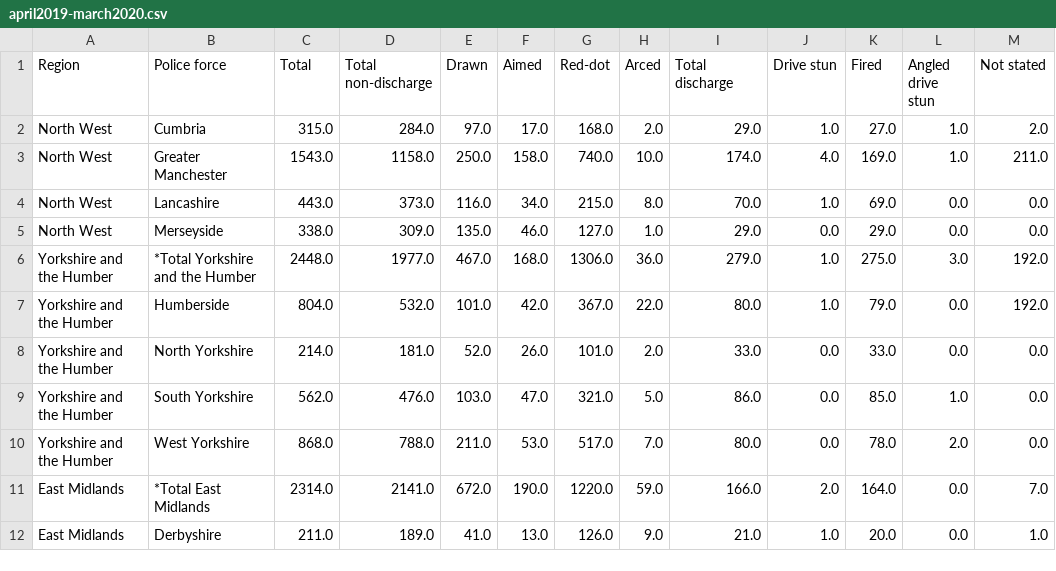
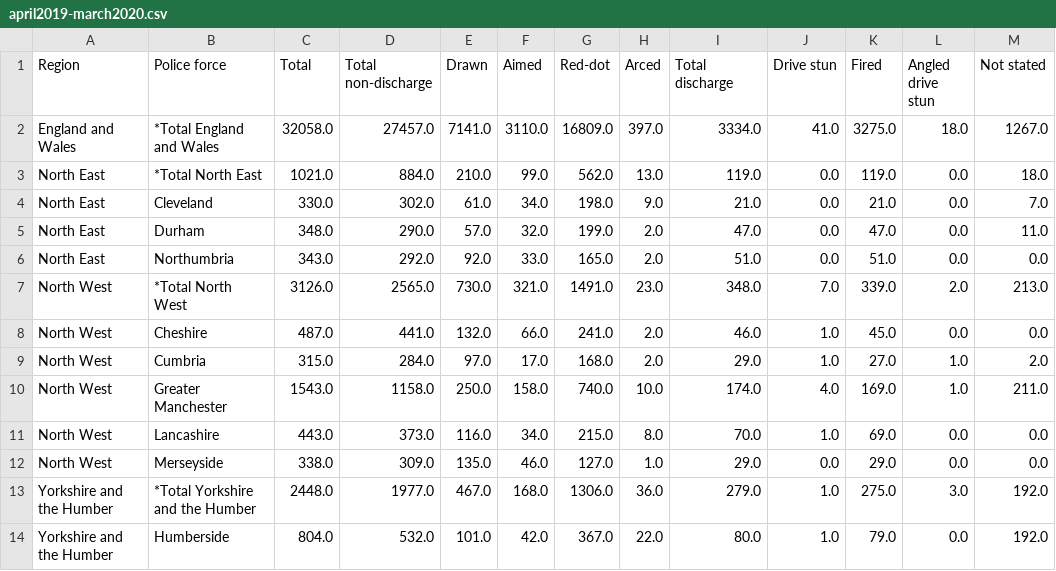
Before and after one commit to Resistance-Lab/resistancelab_data, a CSV file: cleaned_data/use-of-force/by-ced-type-force-region/april2019-march2020.csv, drawn as a sheet; only a part is shown; the shorter side is filled out with more unchanged rows.

```diff
--- a/cleaned_data/use-of-force/by-ced-type-force-region/april2019-march2020.csv
+++ b/cleaned_data/use-of-force/by-ced-type-force-region/april2019-march2020.csv
@@ -1,2 +1,9 @@
 Region,Police force,Total,Total non-discharge,Drawn,Aimed,Red-dot,Arced,Total discharge,Drive stun,Fired,Angled drive stun,Not stated
+England and Wales,*Total England and Wales,32058.0,27457.0,7141.0,3110.0,16809.0,397.0,3334.0,41.0,3275.0,18.0,1267.0
+North East,*Total North East,1021.0,884.0,210.0,99.0,562.0,13.0,119.0,0.0,119.0,0.0,18.0
+North East,Cleveland,330.0,302.0,61.0,34.0,198.0,9.0,21.0,0.0,21.0,0.0,7.0
+North East,Durham,348.0,290.0,57.0,32.0,199.0,2.0,47.0,0.0,47.0,0.0,11.0
+North East,Northumbria,343.0,292.0,92.0,33.0,165.0,2.0,51.0,0.0,51.0,0.0,0.0
+North West,*Total North West,3126.0,2565.0,730.0,321.0,1491.0,23.0,348.0,7.0,339.0,2.0,213.0
+North West,Cheshire,487.0,441.0,132.0,66.0,241.0,2.0,46.0,1.0,45.0,0.0,0.0
 North West,Cumbria,315.0,284.0,97.0,17.0,168.0,2.0,29.0,1.0,27.0,1.0,2.0
```
Also changed, not shown: analysis/0009-use-of-force/by-age/april2019-march2020-melted.csv, analysis/0009-use-of-force/by-age/april2019-march2020.csv, 5 other files.
